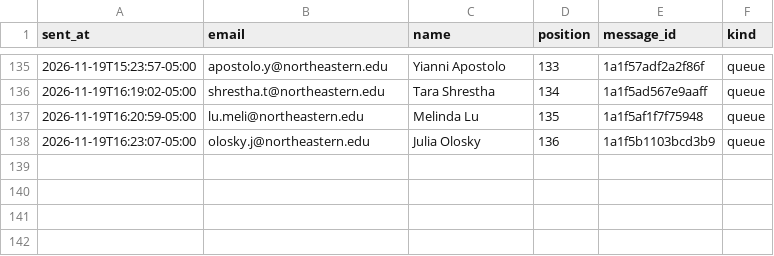
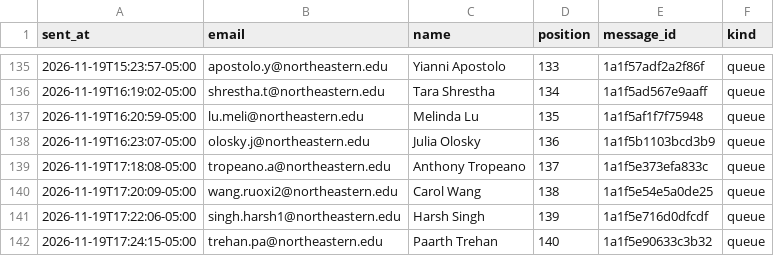
Before and after one commit to Metdez/Job-O-Clock, a CSV file: data/northeastern-event-contacts/send_log.csv, drawn as a sheet; only a part is shown, gaps mark what is left out; the diff names each change by its address in the sheet, - before the commit and + after, or states it on an @@ line.

```diff
--- a/data/northeastern-event-contacts/send_log.csv
+++ b/data/northeastern-event-contacts/send_log.csv
+row 139: 2026-11-19T17:18:08-05:00 | tropeano.a@northeastern.edu | Anthony Tropeano | 137 | 1a1f5e373efa833c | queue
+row 140: 2026-11-19T17:20:09-05:00 | wang.ruoxi2@northeastern.edu | Carol Wang | 138 | 1a1f5e54e5a0de25 | queue
+row 141: 2026-11-19T17:22:06-05:00 | singh.harsh1@northeastern.edu | Harsh Singh | 139 | 1a1f5e716d0dfcdf | queue
+row 142: 2026-11-19T17:24:15-05:00 | trehan.pa@northeastern.edu | Paarth Trehan | 140 | 1a1f5e90633c3b32 | queue
```
Also changed, not shown: data/northeastern-event-contacts/send_ledger.csv, 1 other file.
